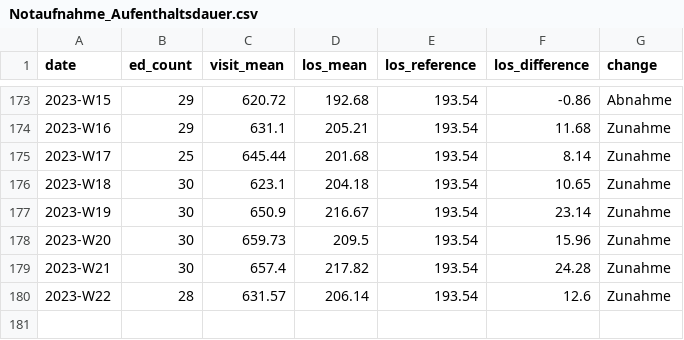
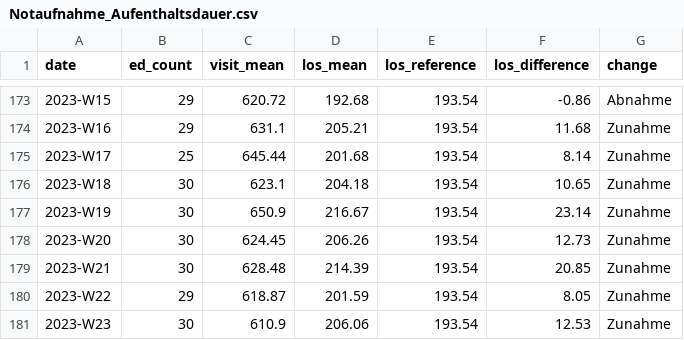
Before and after one commit to robert-koch-institut/AKTIN_Daten_zur_Aufenthaltsdauer_in_Notaufnahmen, a CSV file: Notaufnahme_Aufenthaltsdauer.csv, drawn as a sheet; only a part is shown, gaps mark what is left out.

```diff
--- a/Notaufnahme_Aufenthaltsdauer.csv
+++ b/Notaufnahme_Aufenthaltsdauer.csv
@@ -177,4 +177,5 @@ date,ed_count,visit_mean,los_mean,los_reference,los_difference,change
 2023-W19,30,650.9,216.67,193.54,23.14,Zunahme
-2023-W20,30,659.73,209.5,193.54,15.96,Zunahme
-2023-W21,30,657.4,217.82,193.54,24.28,Zunahme
-2023-W22,28,631.57,206.14,193.54,12.6,Zunahme
+2023-W20,30,624.45,206.26,193.54,12.73,Zunahme
+2023-W21,30,628.48,214.39,193.54,20.85,Zunahme
+2023-W22,29,618.87,201.59,193.54,8.05,Zunahme
+2023-W23,30,610.9,206.06,193.54,12.53,Zunahme
```
Also changed, not shown: 6 other files.
